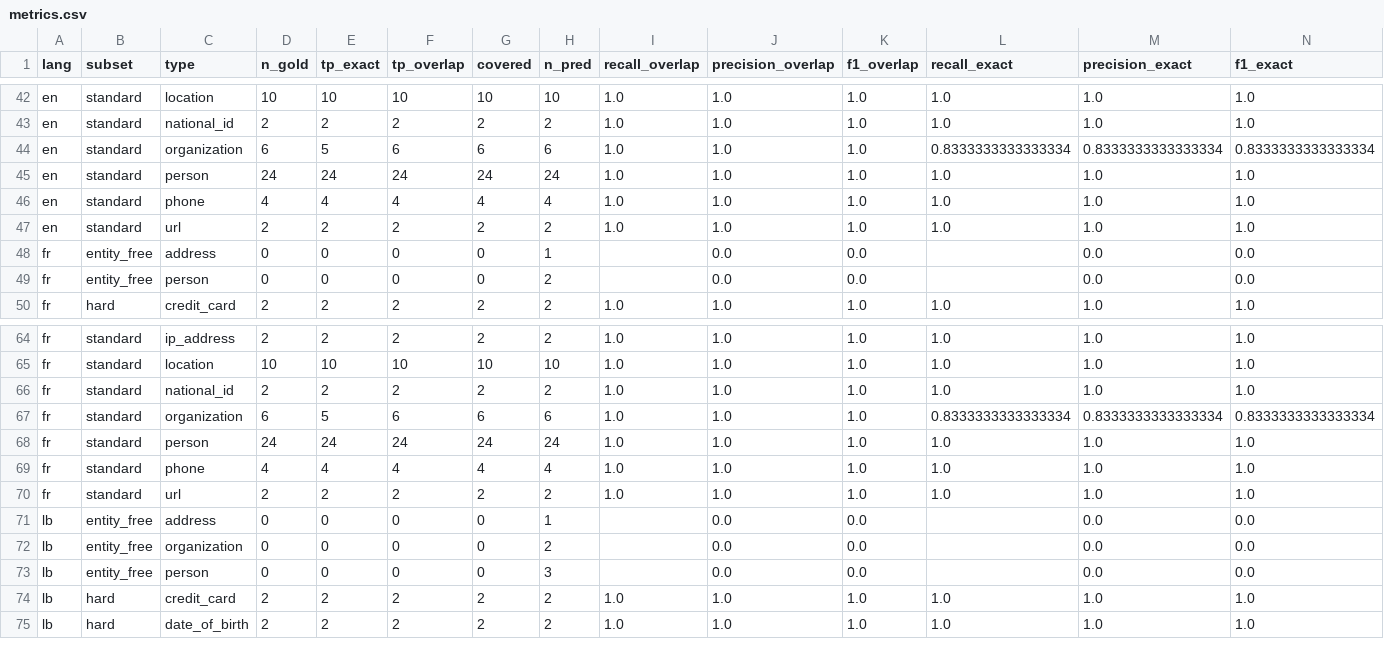
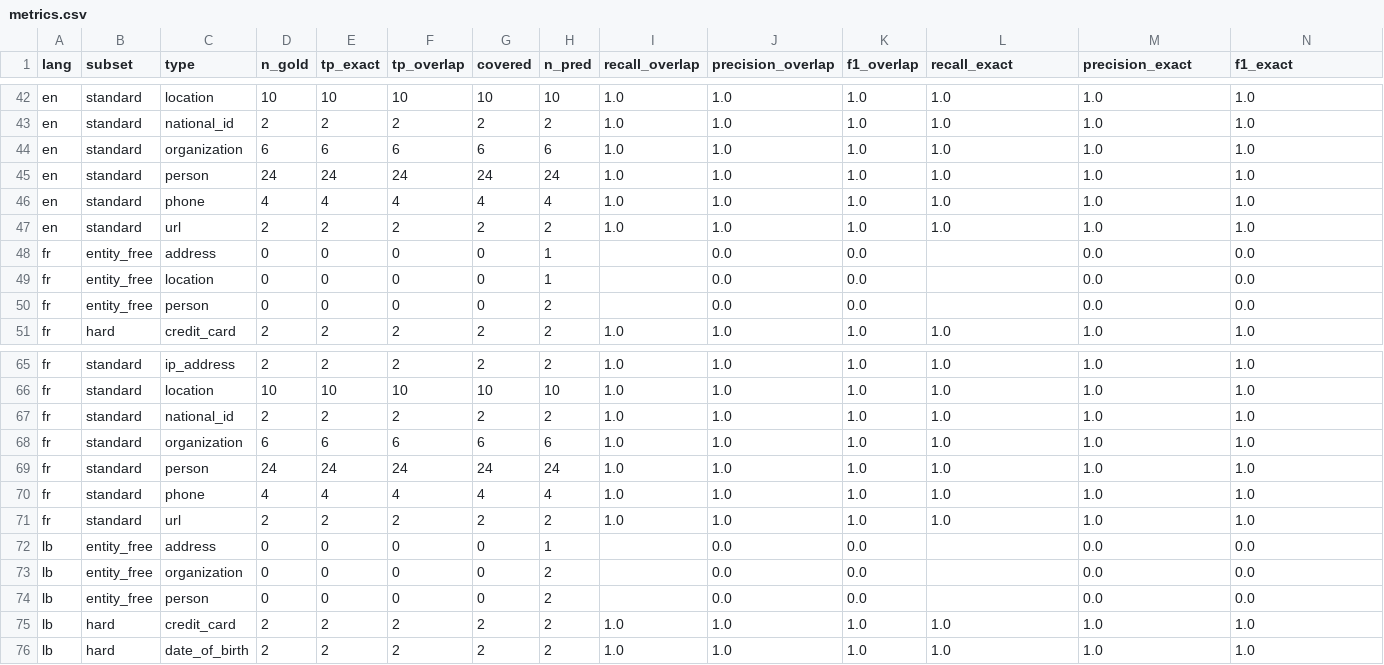
Before and after one commit to YannKleees/tagging, a CSV file: eval/results/rules_ner_post/metrics.csv, drawn as a sheet; only a part is shown, gaps mark what is left out; addresses are those after the commit; rows hold the shown columns only; the diff names each change by its address in the sheet, - before the commit and + after, or states it on an @@ line.

```diff
--- a/eval/results/rules_ner_post/metrics.csv
+++ b/eval/results/rules_ner_post/metrics.csv
-E44 (tp_exact): 5
+E44 (tp_exact): 6
-L44 (recall_exact): 0.8333333333333334
+L44 (recall_exact): 1.0
-M44 (precision_exact): 0.8333333333333334
+M44 (precision_exact): 1.0
-N44 (f1_exact): 0.8333333333333334
+N44 (f1_exact): 1.0
+row 49: fr | entity_free | location | 0 | 0 | 0 | 0 | 1 |  | 0.0 | 0.0 |  | 0.0 | 0.0
-E68 (tp_exact): 5
+E68 (tp_exact): 6
-L68 (recall_exact): 0.8333333333333334
+L68 (recall_exact): 1.0
-M68 (precision_exact): 0.8333333333333334
+M68 (precision_exact): 1.0
-N68 (f1_exact): 0.8333333333333334
+N68 (f1_exact): 1.0
-H74 (n_pred): 3
+H74 (n_pred): 2
```
Also changed, not shown: eval/results/dev/rules_ner_post/metrics.csv, eval/results/dev/rules_ner_post_tuned/metrics.csv, 47 other files.
